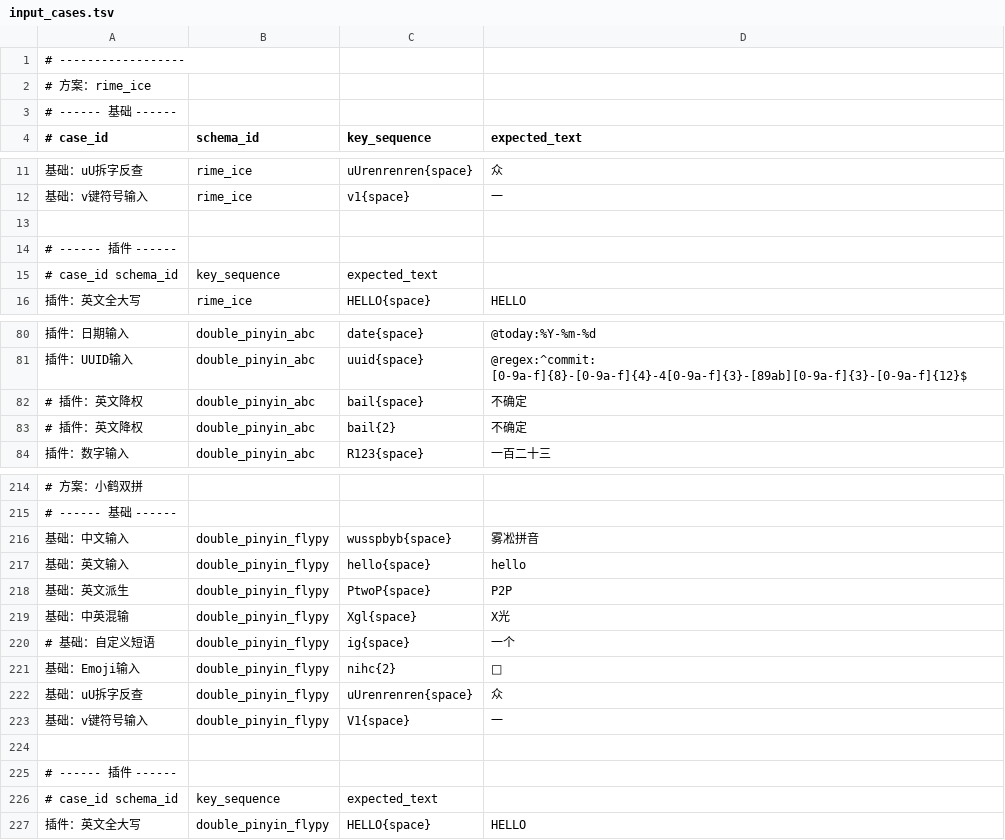
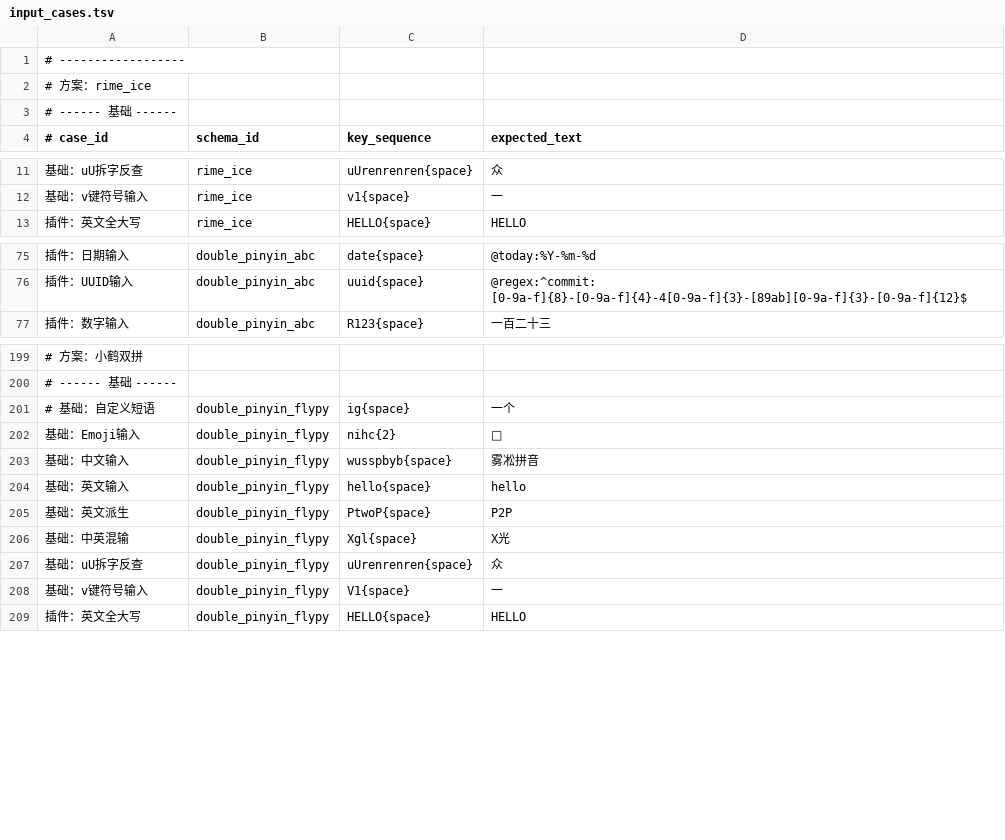
Before and after one commit to iDvel/rime-ice, a TSV file: others/script/smoke/cases/rime_ice/input_cases.tsv, drawn as a sheet; only a part is shown, gaps mark what is left out; the diff covers the shown part only.

```diff
--- a/others/script/smoke/cases/rime_ice/input_cases.tsv
+++ b/others/script/smoke/cases/rime_ice/input_cases.tsv
@@ -12,5 +12,2 @@
 基础：v键符号输入	rime_ice	v1{space}	一
-
-# ------ 插件 ------
-# case_id    schema_id	key_sequence	expected_text
 插件：英文全大写	rime_ice	HELLO{space}	HELLO
@@ -81,4 +76,2 @@
 插件：UUID输入	double_pinyin_abc	uuid{space}	@regex:^commit: [0-9a-f]{8}-[0-9a-f]{4}-4[0-9a-f]{3}-[89ab][0-9a-f]{3}-[0-9a-f]{12}$
-# 插件：英文降权	double_pinyin_abc	bail{space}	不确定
-# 插件：英文降权	double_pinyin_abc	bail{2}	不确定
 插件：数字输入	double_pinyin_abc	R123{space}	一百二十三
@@ -215,2 +200,4 @@
 # ------ 基础 ------
+# 基础：自定义短语	double_pinyin_flypy	ig{space}	一个
+基础：Emoji输入	double_pinyin_flypy	nihc{2}	👋
 基础：中文输入	double_pinyin_flypy	wusspbyb{space}	雾凇拼音
@@ -219,9 +206,4 @@
 基础：中英混输	double_pinyin_flypy	Xgl{space}	X光
-# 基础：自定义短语	double_pinyin_flypy	ig{space}	一个
-基础：Emoji输入	double_pinyin_flypy	nihc{2}	👋
 基础：uU拆字反查	double_pinyin_flypy	uUrenrenren{space}	众
 基础：v键符号输入	double_pinyin_flypy	V1{space}	一
-
-# ------ 插件 ------
-# case_id    schema_id	key_sequence	expected_text
 插件：英文全大写	double_pinyin_flypy	HELLO{space}	HELLO
```
Also changed, not shown: 12 removed rows and 8 moved rows elsewhere in this file, 7 other files.
